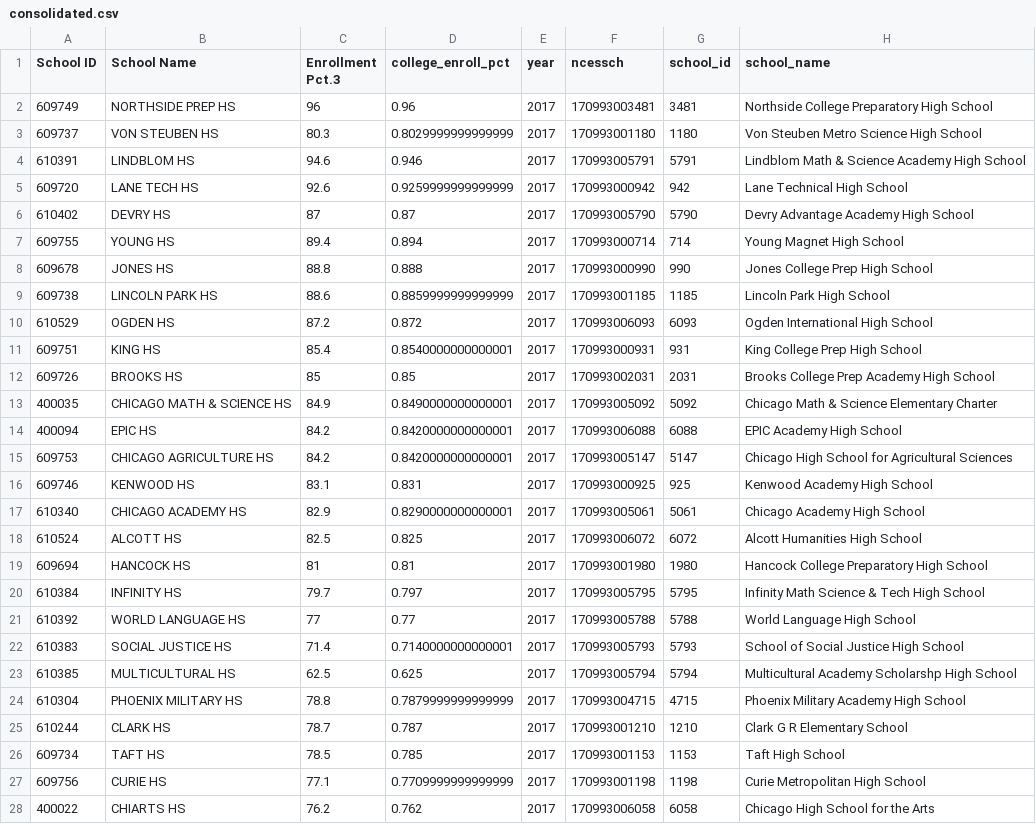
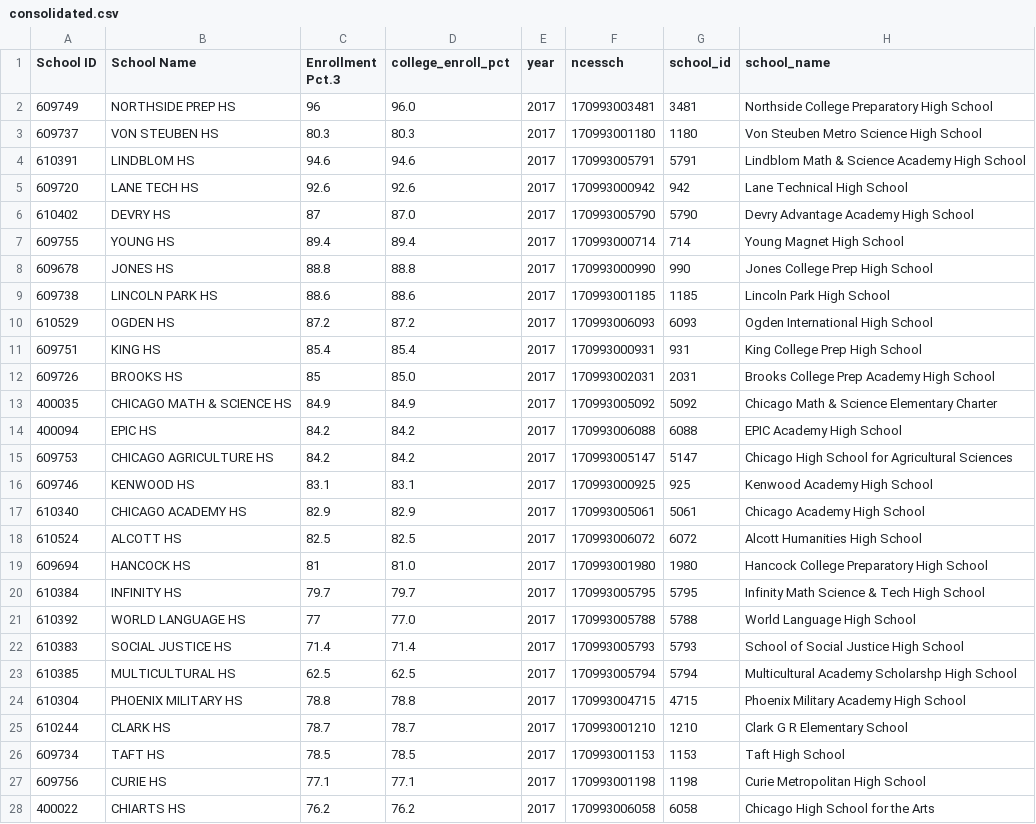
Before and after one commit to idalina-sachango/opportunity-index-dashboard-chicago, a CSV file: tools4schools/data/results/consolidated.csv, drawn as a sheet; only a part is shown; the diff covers the shown part only; the diff names each change by its address in the sheet, - before the commit and + after, or states it on an @@ line.

```diff
--- a/tools4schools/data/results/consolidated.csv
+++ b/tools4schools/data/results/consolidated.csv
-D2 (college_enroll_pct): 0.96
+D2 (college_enroll_pct): 96.0
-D3 (college_enroll_pct): 0.8029999999999999
+D3 (college_enroll_pct): 80.3
-D4 (college_enroll_pct): 0.946
+D4 (college_enroll_pct): 94.6
-D5 (college_enroll_pct): 0.9259999999999999
+D5 (college_enroll_pct): 92.6
-D6 (college_enroll_pct): 0.87
+D6 (college_enroll_pct): 87.0
-D7 (college_enroll_pct): 0.894
+D7 (college_enroll_pct): 89.4
-D8 (college_enroll_pct): 0.888
+D8 (college_enroll_pct): 88.8
-D9 (college_enroll_pct): 0.8859999999999999
+D9 (college_enroll_pct): 88.6
-D10 (college_enroll_pct): 0.872
+D10 (college_enroll_pct): 87.2
-D11 (college_enroll_pct): 0.8540000000000001
+D11 (college_enroll_pct): 85.4
-D12 (college_enroll_pct): 0.85
+D12 (college_enroll_pct): 85.0
-D13 (college_enroll_pct): 0.8490000000000001
+D13 (college_enroll_pct): 84.9
-D14:D15 (college_enroll_pct): 0.8420000000000001
+D14:D15 (college_enroll_pct): 84.2
-D16 (college_enroll_pct): 0.831
+D16 (college_enroll_pct): 83.1
-D17 (college_enroll_pct): 0.8290000000000001
+D17 (college_enroll_pct): 82.9
-D18 (college_enroll_pct): 0.825
+D18 (college_enroll_pct): 82.5
-D19 (college_enroll_pct): 0.81
+D19 (college_enroll_pct): 81.0
-D20 (college_enroll_pct): 0.797
+D20 (college_enroll_pct): 79.7
-D21 (college_enroll_pct): 0.77
+D21 (college_enroll_pct): 77.0
-D22 (college_enroll_pct): 0.7140000000000001
+D22 (college_enroll_pct): 71.4
-D23 (college_enroll_pct): 0.625
+D23 (college_enroll_pct): 62.5
-D24 (college_enroll_pct): 0.7879999999999999
+D24 (college_enroll_pct): 78.8
-D25 (college_enroll_pct): 0.787
+D25 (college_enroll_pct): 78.7
-D26 (college_enroll_pct): 0.785
+D26 (college_enroll_pct): 78.5
-D27 (college_enroll_pct): 0.7709999999999999
+D27 (college_enroll_pct): 77.1
-D28 (college_enroll_pct): 0.762
+D28 (college_enroll_pct): 76.2
```
Also changed, not shown: 56 edited cells elsewhere in this file, tools4schools/data/results/indicators_by_school_per_unit.csv, tools4schools/data/results/indicators_by_school_scaled.csv, 2 other files.
